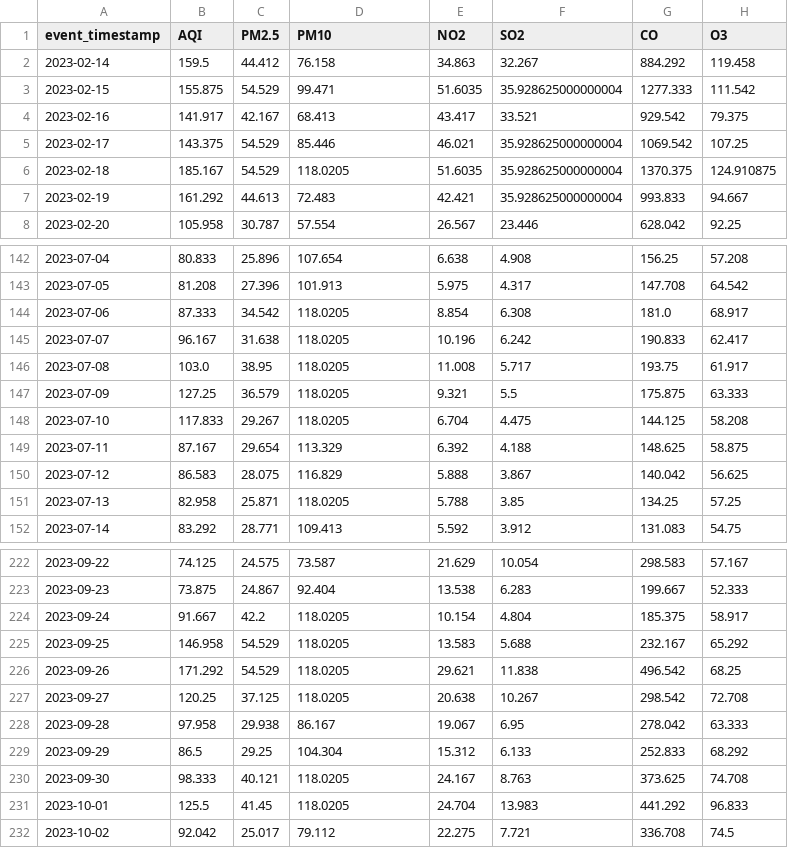
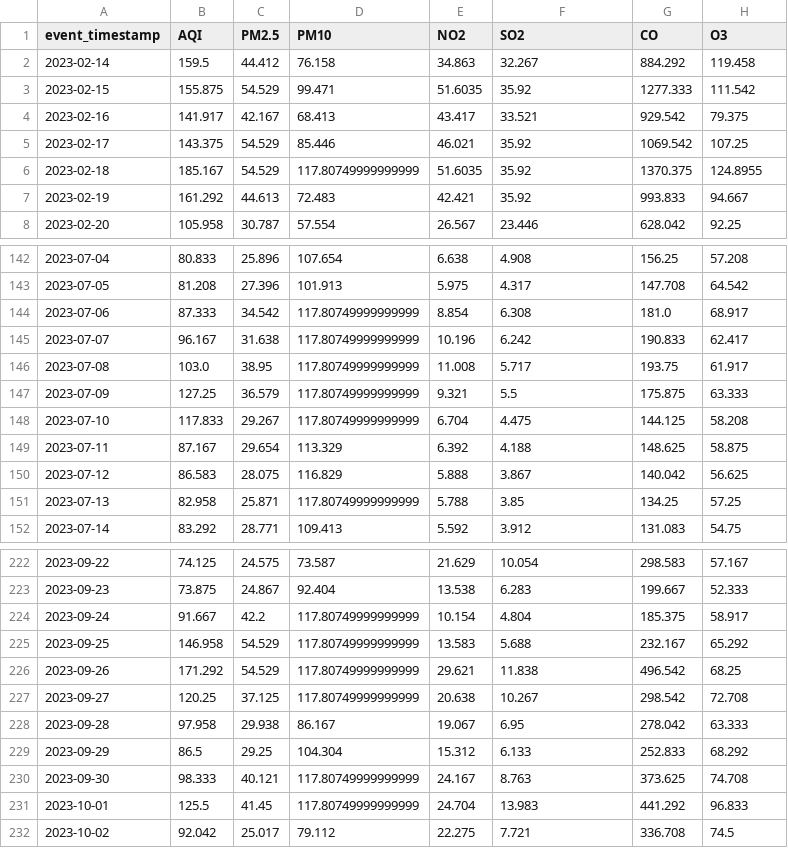
Before and after one commit to MuhammadHassanSiddiqui123/aqi-predictor, a CSV file: data/feature_store/karachi_daily_features.csv, drawn as a sheet; only a part is shown, gaps mark what is left out; the diff covers the shown part only; the diff names each change by its address in the sheet, - before the commit and + after, or states it on an @@ line.

```diff
--- a/data/feature_store/karachi_daily_features.csv
+++ b/data/feature_store/karachi_daily_features.csv
-F3 (SO2): 35.928625000000004
+F3 (SO2): 35.92
-F5:F7 (SO2): 35.928625000000004
+F5:F7 (SO2): 35.92
-D6 (PM10): 118.0205
+D6 (PM10): 117.80749999999999
-H6 (O3): 124.910875
+H6 (O3): 124.8955
-D144:D148 (PM10): 118.0205
+D144:D148 (PM10): 117.80749999999999
-D151 (PM10): 118.0205
+D151 (PM10): 117.80749999999999
-D224:D227 (PM10): 118.0205
+D224:D227 (PM10): 117.80749999999999
-D230:D231 (PM10): 118.0205
+D230:D231 (PM10): 117.80749999999999
```
Also changed, not shown: 1 added row and 110 edited cells elsewhere in this file.
